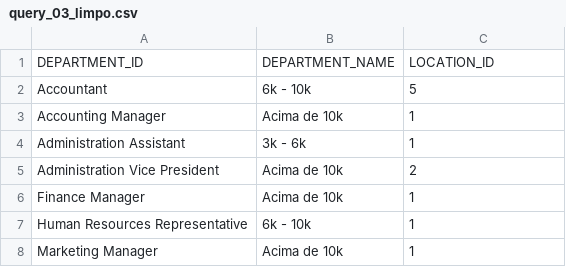
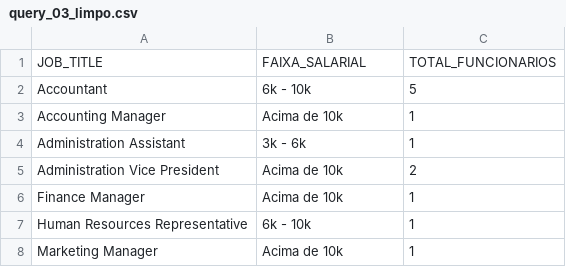
Before and after one commit to HellynCRV/projeto-hr-business-intelligence, a CSV file: dados/query_03_limpo.csv, drawn as a sheet; only a part is shown.

Commit message:
Corrige análise da Query 3

```diff
--- a/dados/query_03_limpo.csv
+++ b/dados/query_03_limpo.csv
@@ -1,2 +1,2 @@
-DEPARTMENT_ID,DEPARTMENT_NAME,LOCATION_ID
+JOB_TITLE,FAIXA_SALARIAL,TOTAL_FUNCIONARIOS
 Accountant,6k - 10k,5
```
Also changed, not shown: 3 other files.
